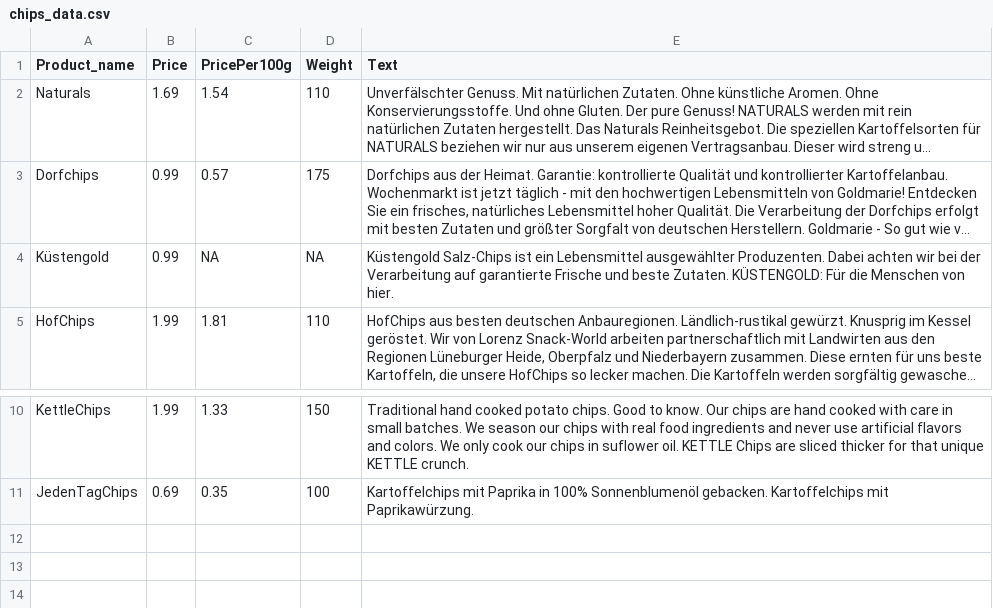
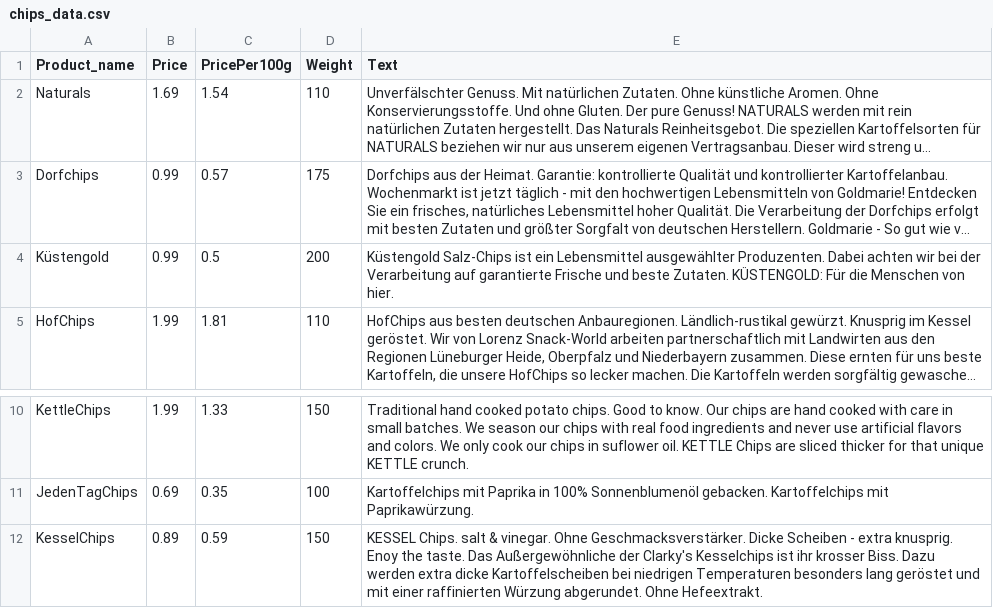
Before and after one commit to elisakreiss/chips_advertising, a CSV file: texts/chips_data.csv, drawn as a sheet; only a part is shown, gaps mark what is left out; long unchanged cells end in …; the diff names each change by its address in the sheet, - before the commit and + after, or states it on an @@ line.

```diff
--- a/texts/chips_data.csv
+++ b/texts/chips_data.csv
-C4 (PricePer100g): NA
+C4 (PricePer100g): 0.5
-D4 (Weight): NA
+D4 (Weight): 200
+row 12: KesselChips | 0.89 | 0.59 | 150 | KESSEL Chips. salt & vinegar. Ohne Geschmacksverstärker. Dicke Scheiben - extra knusprig. Enoy the taste. Das Außergewöhnliche der Clarky's Kesselchips ist ihr krosser Biss. Dazu werden extra dicke Kartoffelscheiben bei niedrigen Temperaturen besonders lang geröstet und mit einer raffinierten Würzung abgerundet. Ohne Hefeextrakt.
```
Also changed, not shown: 2 other files.
